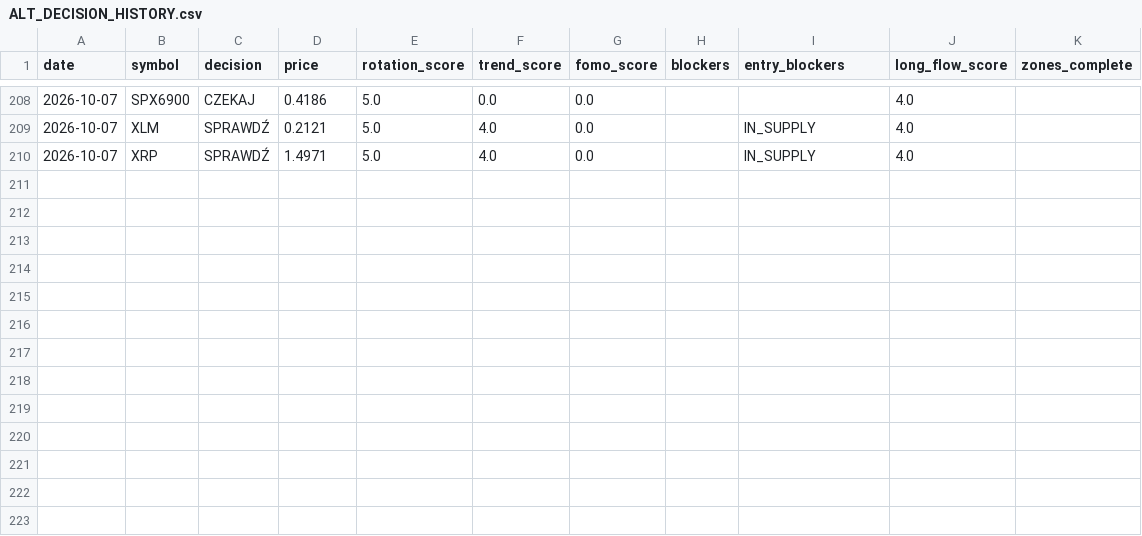
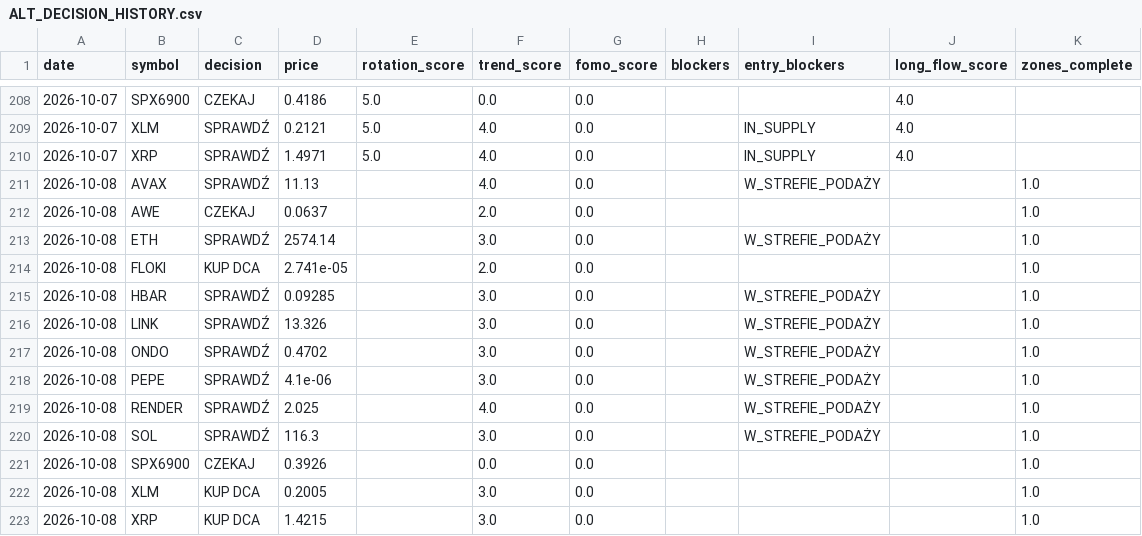
Before and after one commit to PawelKaminski12/TEST-LAB-V8, a CSV file: crypto_data_hub/ALT_DECISION_HISTORY.csv, drawn as a sheet; only a part is shown, gaps mark what is left out; the diff names each change by its address in the sheet, - before the commit and + after, or states it on an @@ line.

```diff
--- a/crypto_data_hub/ALT_DECISION_HISTORY.csv
+++ b/crypto_data_hub/ALT_DECISION_HISTORY.csv
+row 211: 2026-10-08 | AVAX | SPRAWDŹ | 11.13 |  | 4.0 | 0.0 |  | W_STREFIE_PODAŻY |  | 1.0
+row 212: 2026-10-08 | AWE | CZEKAJ | 0.0637 |  | 2.0 | 0.0 |  |  |  | 1.0
+row 213: 2026-10-08 | ETH | SPRAWDŹ | 2574.14 |  | 3.0 | 0.0 |  | W_STREFIE_PODAŻY |  | 1.0
+row 214: 2026-10-08 | FLOKI | KUP DCA | 2.741e-05 |  | 2.0 | 0.0 |  |  |  | 1.0
+row 215: 2026-10-08 | HBAR | SPRAWDŹ | 0.09285 |  | 3.0 | 0.0 |  | W_STREFIE_PODAŻY |  | 1.0
+row 216: 2026-10-08 | LINK | SPRAWDŹ | 13.326 |  | 3.0 | 0.0 |  | W_STREFIE_PODAŻY |  | 1.0
+row 217: 2026-10-08 | ONDO | SPRAWDŹ | 0.4702 |  | 3.0 | 0.0 |  | W_STREFIE_PODAŻY |  | 1.0
+row 218: 2026-10-08 | PEPE | SPRAWDŹ | 4.1e-06 |  | 3.0 | 0.0 |  | W_STREFIE_PODAŻY |  | 1.0
+row 219: 2026-10-08 | RENDER | SPRAWDŹ | 2.025 |  | 4.0 | 0.0 |  | W_STREFIE_PODAŻY |  | 1.0
+row 220: 2026-10-08 | SOL | SPRAWDŹ | 116.3 |  | 3.0 | 0.0 |  | W_STREFIE_PODAŻY |  | 1.0
+row 221: 2026-10-08 | SPX6900 | CZEKAJ | 0.3926 |  | 0.0 | 0.0 |  |  |  | 1.0
+row 222: 2026-10-08 | XLM | KUP DCA | 0.2005 |  | 3.0 | 0.0 |  |  |  | 1.0
+row 223: 2026-10-08 | XRP | KUP DCA | 1.4215 |  | 3.0 | 0.0 |  |  |  | 1.0
```
Also changed, not shown: 1 other file.
